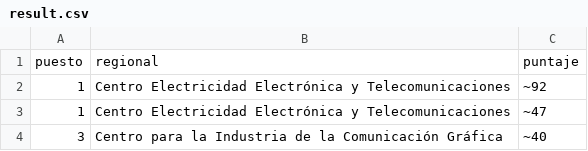
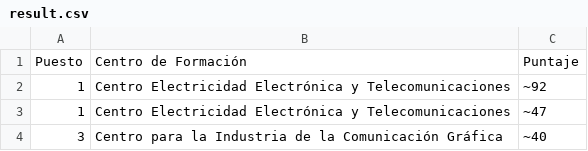
Before and after one commit to AndresGutierrezHurtado/worldskills-regional-2025, a CSV file: docs/result.csv, drawn as a sheet.

Commit message:
docs: update result.csv to correct column headers for improved clarity and consistency

```diff
--- a/docs/result.csv
+++ b/docs/result.csv
@@ -1,2 +1,2 @@
-"puesto","regional","puntaje"
+"Puesto","Centro de Formación","Puntaje"
 1,"Centro Electricidad Electrónica y Telecomunicaciones",~92
```
